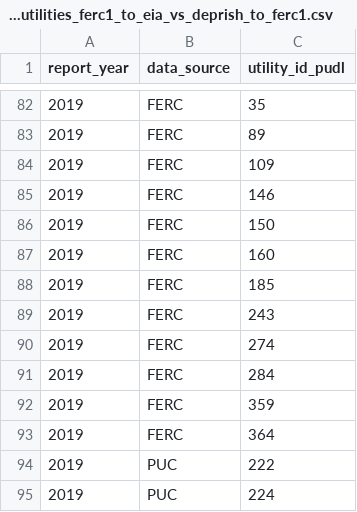
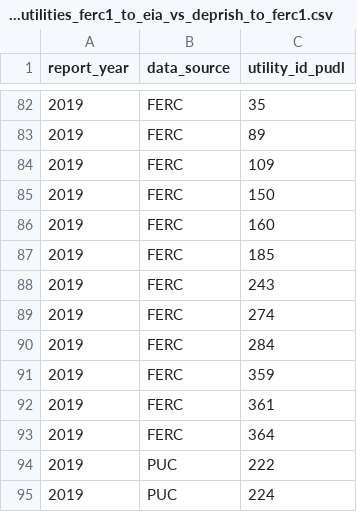
Before and after one commit to catalyst-cooperative/rmi-ferc1-eia, a CSV file: inputs/expected_errors/expected_errors_capex_total_utilities_ferc1_to_eia_vs_deprish_to_ferc1.csv, drawn as a sheet; only a part is shown, gaps mark what is left out; removed rows and columns are numbered as before the commit, all else as after; the diff names each change by its address in the sheet, - before the commit and + after, or states it on an @@ line.

```diff
--- a/inputs/expected_errors/expected_errors_capex_total_utilities_ferc1_to_eia_vs_deprish_to_ferc1.csv
+++ b/inputs/expected_errors/expected_errors_capex_total_utilities_ferc1_to_eia_vs_deprish_to_ferc1.csv
-row 85: 2019 | FERC | 146
+row 92: 2019 | FERC | 361
```
Also changed, not shown: inputs/expected_errors/expected_errors_capex_total_plants_ferc1_to_eia_vs_deprish_to_ferc1.csv, inputs/expected_errors/expected_errors_plant_balance_w_common_plants_deprish_to_eia_vs_deprish_to_ferc1.csv, 3 other files.
